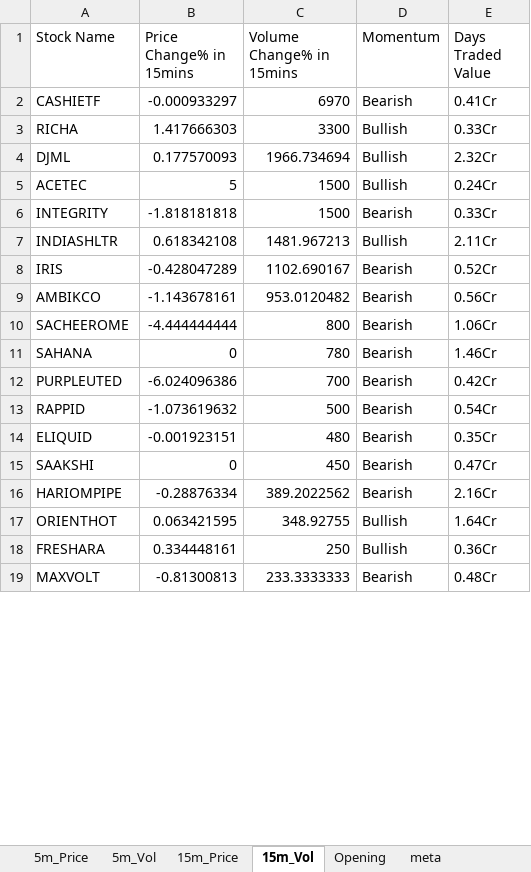
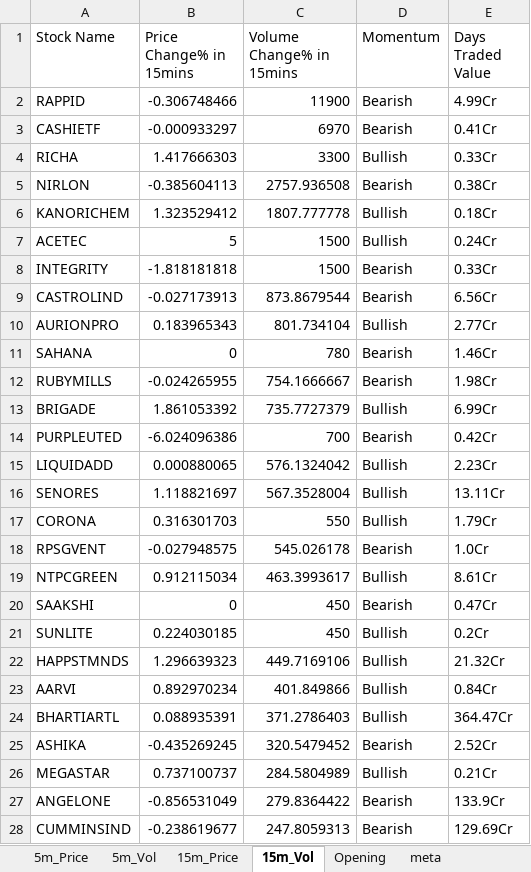
Before and after one commit to srbsharma92/priceAction2, an Excel workbook: data/live_data.xlsx, sheet 15m_Vol, drawn as a sheet; only a part is shown; the shorter side is filled out with more unchanged rows; values as stored, in another font and other column widths than the file's, no borders; removed rows and columns are numbered as before the commit, all else as after; the diff covers the shown part only; the diff names each change by its address in the sheet, - before the commit and + after, or states it on an @@ line.

```diff
--- a/data/live_data.xlsx (sheet 15m_Vol)
+++ b/data/live_data.xlsx (sheet 15m_Vol)
+row 2: RAPPID | -0.306748466 | 11900 | Bearish | 4.99Cr
-row 4: DJML | 0.177570093 | 1966.734694 | Bullish | 2.32Cr
+row 5: NIRLON | -0.385604113 | 2757.936508 | Bearish | 0.38Cr
+row 6: KANORICHEM | 1.323529412 | 1807.777778 | Bullish | 0.18Cr
-row 7: INDIASHLTR | 0.618342108 | 1481.967213 | Bullish | 2.11Cr
-row 8: IRIS | -0.428047289 | 1102.690167 | Bearish | 0.52Cr
-row 9: AMBIKCO | -1.143678161 | 953.0120482 | Bearish | 0.56Cr
-row 10: SACHEEROME | -4.444444444 | 800 | Bearish | 1.06Cr
+row 9: CASTROLIND | -0.027173913 | 873.8679544 | Bearish | 6.56Cr
+row 10: AURIONPRO | 0.183965343 | 801.734104 | Bullish | 2.77Cr
+row 12: RUBYMILLS | -0.024265955 | 754.1666667 | Bearish | 1.98Cr
+row 13: BRIGADE | 1.861053392 | 735.7727379 | Bullish | 6.99Cr
-row 13: RAPPID | -1.073619632 | 500 | Bearish | 0.54Cr
-row 14: ELIQUID | -0.001923151 | 480 | Bearish | 0.35Cr
+row 15: LIQUIDADD | 0.000880065 | 576.1324042 | Bullish | 2.23Cr
+row 16: SENORES | 1.118821697 | 567.3528004 | Bullish | 13.11Cr
+row 17: CORONA | 0.316301703 | 550 | Bullish | 1.79Cr
+row 18: RPSGVENT | -0.027948575 | 545.026178 | Bearish | 1.0Cr
+row 19: NTPCGREEN | 0.912115034 | 463.3993617 | Bullish | 8.61Cr
-row 16: HARIOMPIPE | -0.28876334 | 389.2022562 | Bearish | 2.16Cr
-row 17: ORIENTHOT | 0.063421595 | 348.92755 | Bullish | 1.64Cr
-row 18: FRESHARA | 0.334448161 | 250 | Bullish | 0.36Cr
+row 21: SUNLITE | 0.224030185 | 450 | Bullish | 0.2Cr
+row 22: HAPPSTMNDS | 1.296639323 | 449.7169106 | Bullish | 21.32Cr
+row 23: AARVI | 0.892970234 | 401.849866 | Bullish | 0.84Cr
+row 24: BHARTIARTL | 0.088935391 | 371.2786403 | Bullish | 364.47Cr
+row 25: ASHIKA | -0.435269245 | 320.5479452 | Bearish | 2.52Cr
+row 26: MEGASTAR | 0.737100737 | 284.5804989 | Bullish | 0.21Cr
+row 27: ANGELONE | -0.856531049 | 279.8364422 | Bearish | 133.9Cr
+row 28: CUMMINSIND | -0.238619677 | 247.8059313 | Bearish | 129.69Cr
```
Also changed, not shown: 3 added rows and 1 removed row elsewhere in this sheet, sheet 5m_Vol, sheet 15m_Price, sheet 5m_Price, sheet Opening, sheet meta.
